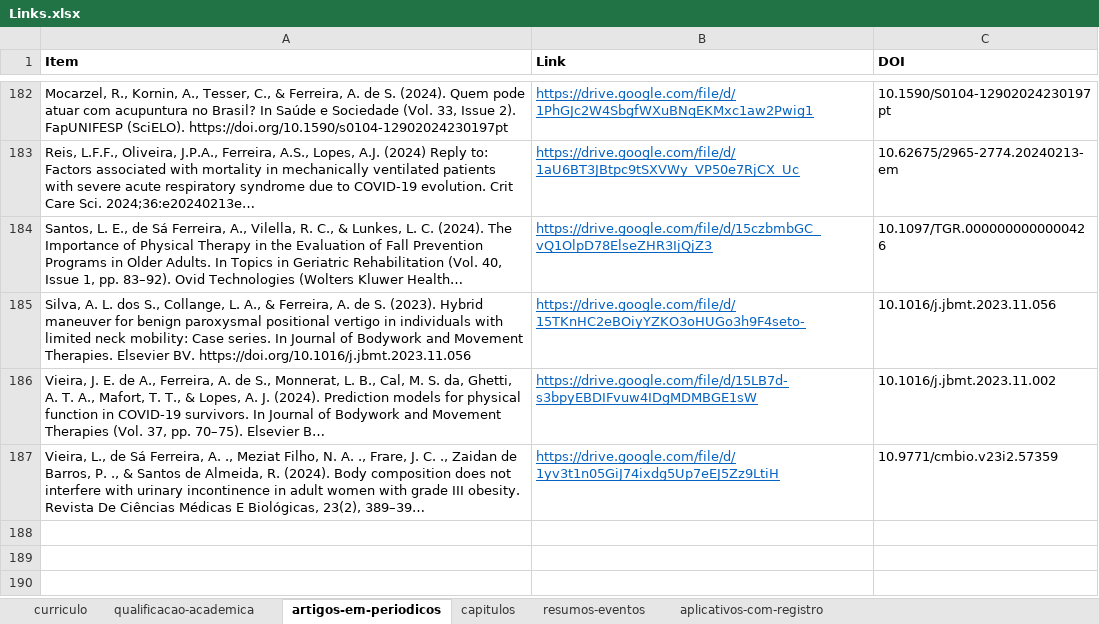
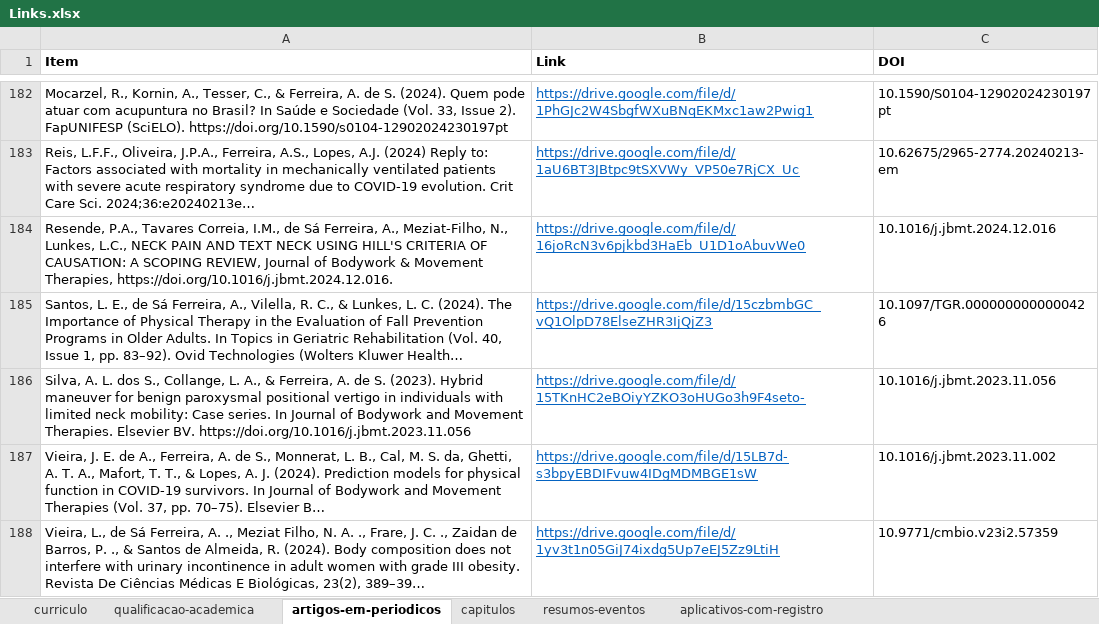
Before and after one commit to FerreiraAS/Ciencia-com-R-Consultoria, an Excel workbook: Links.xlsx, sheet artigos-em-periodicos, drawn as a sheet; only a part is shown, gaps mark what is left out; long unchanged cells end in …; values as stored, in another font and other column widths than the file's, no borders; conditional formats not drawn; the diff names each change by its address in the sheet, - before the commit and + after, or states it on an @@ line.

```diff
--- a/Links.xlsx (sheet artigos-em-periodicos)
+++ b/Links.xlsx (sheet artigos-em-periodicos)
+row 184: Resende, P.A., Tavares Correia, I.M., de Sá Ferreira, A., Meziat-Filho, N., Lunkes, L.C., NECK PAIN AND TEXT NECK USING HILL'S CRITERIA OF CAUSATION: A SCOPING REVIEW, Journal of Bodywork & Movement Therapies, https://doi.org/10.1016/j.jbmt.2024.12.016. | https://drive.google.com/file/d/16joRcN3v6pjkbd3HaEb_U1D1oAbuvWe0 | 10.1016/j.jbmt.2024.12.016
```
Also changed, not shown: docs/Links.xlsx, 43 other files.
